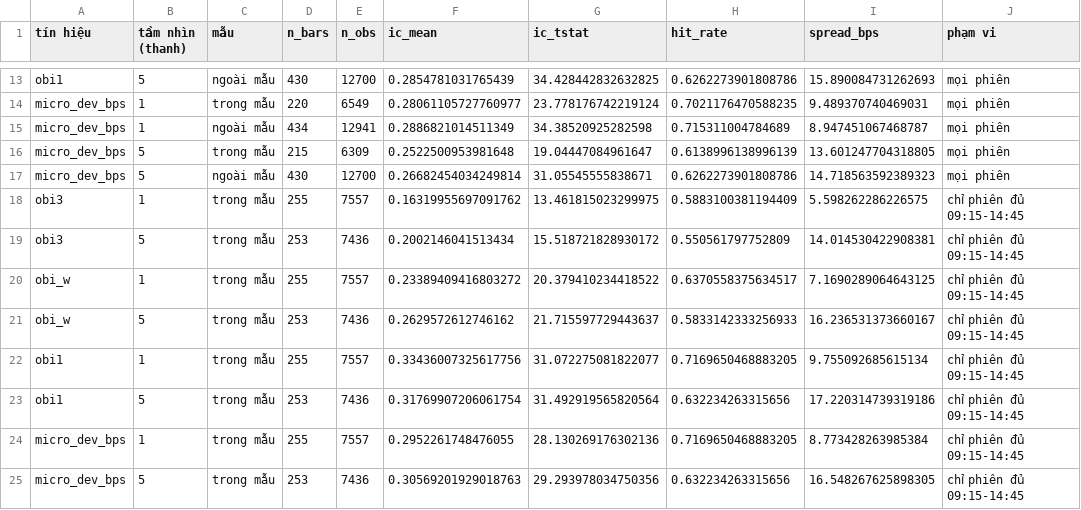
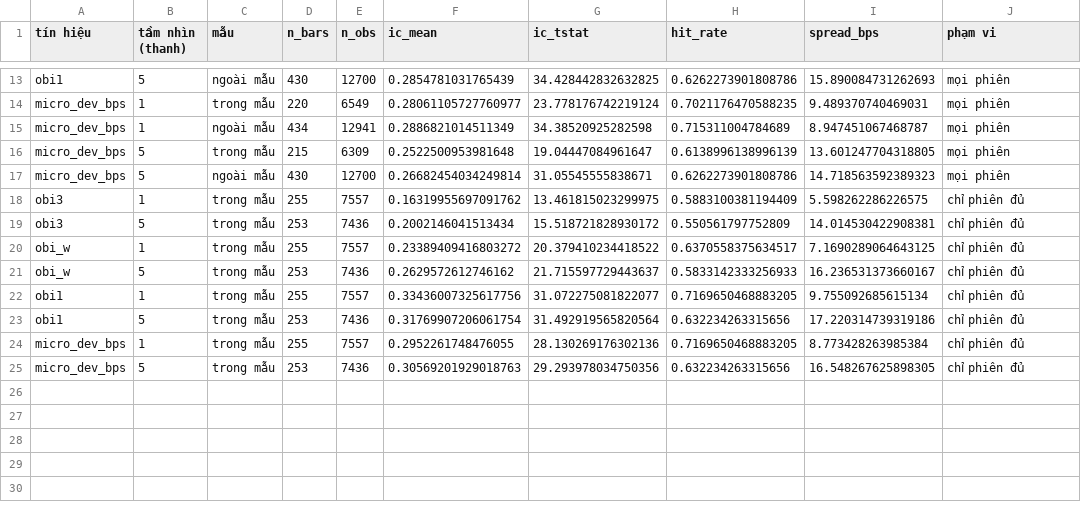
Before and after one commit to thienanpham160806-code/neopulse-radar, a CSV file: report/data/validation.csv, drawn as a sheet; only a part is shown, gaps mark what is left out.

```diff
--- a/report/data/validation.csv
+++ b/report/data/validation.csv
@@ -17,9 +17,9 @@ micro_dev_bps,5,trong mẫu,215,6309,0.2522500953981648,19.04447084961647,0.6138
 micro_dev_bps,5,ngoài mẫu,430,12700,0.26682454034249814,31.05545555838671,0.6262273901808786,14.718563592389323,mọi phiên
-obi3,1,trong mẫu,255,7557,0.16319955697091762,13.461815023299975,0.5883100381194409,5.598262286226575,chỉ phiên đủ 09:15-14:45
-obi3,5,trong mẫu,253,7436,0.2002146041513434,15.518721828930172,0.550561797752809,14.014530422908381,chỉ phiên đủ 09:15-14:45
-obi_w,1,trong mẫu,255,7557,0.23389409416803272,20.379410234418522,0.6370558375634517,7.1690289064643125,chỉ phiên đủ 09:15-14:45
-obi_w,5,trong mẫu,253,7436,0.2629572612746162,21.715597729443637,0.5833142333256933,16.236531373660167,chỉ phiên đủ 09:15-14:45
-obi1,1,trong mẫu,255,7557,0.33436007325617756,31.072275081822077,0.7169650468883205,9.755092685615134,chỉ phiên đủ 09:15-14:45
-obi1,5,trong mẫu,253,7436,0.31769907206061754,31.492919565820564,0.632234263315656,17.220314739319186,chỉ phiên đủ 09:15-14:45
-micro_dev_bps,1,trong mẫu,255,7557,0.2952261748476055,28.130269176302136,0.7169650468883205,8.773428263985384,chỉ phiên đủ 09:15-14:45
-micro_dev_bps,5,trong mẫu,253,7436,0.30569201929018763,29.293978034750356,0.632234263315656,16.548267625898305,chỉ phiên đủ 09:15-14:45
+obi3,1,trong mẫu,255,7557,0.16319955697091762,13.461815023299975,0.5883100381194409,5.598262286226575,chỉ phiên đủ
+obi3,5,trong mẫu,253,7436,0.2002146041513434,15.518721828930172,0.550561797752809,14.014530422908381,chỉ phiên đủ
+obi_w,1,trong mẫu,255,7557,0.23389409416803272,20.379410234418522,0.6370558375634517,7.1690289064643125,chỉ phiên đủ
+obi_w,5,trong mẫu,253,7436,0.2629572612746162,21.715597729443637,0.5833142333256933,16.236531373660167,chỉ phiên đủ
+obi1,1,trong mẫu,255,7557,0.33436007325617756,31.072275081822077,0.7169650468883205,9.755092685615134,chỉ phiên đủ
+obi1,5,trong mẫu,253,7436,0.31769907206061754,31.492919565820564,0.632234263315656,17.220314739319186,chỉ phiên đủ
+micro_dev_bps,1,trong mẫu,255,7557,0.2952261748476055,28.130269176302136,0.7169650468883205,8.773428263985384,chỉ phiên đủ
+micro_dev_bps,5,trong mẫu,253,7436,0.30569201929018763,29.293978034750356,0.632234263315656,16.548267625898305,chỉ phiên đủ
```
Also changed, not shown: report/data/sessions.csv, 1 other file.
